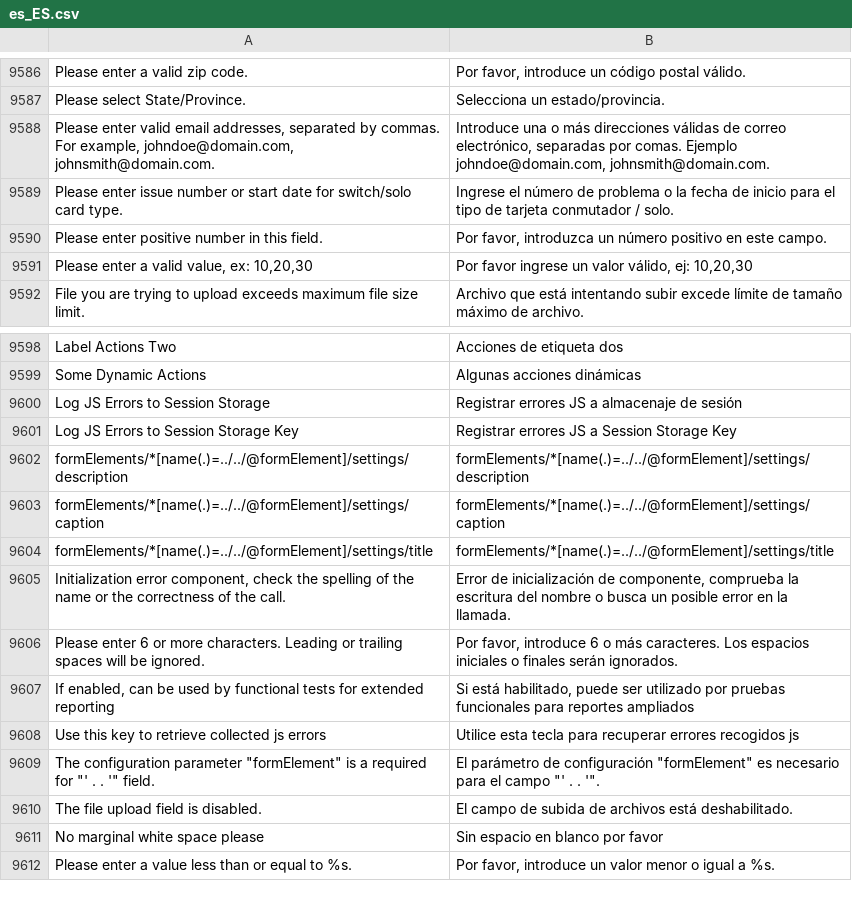
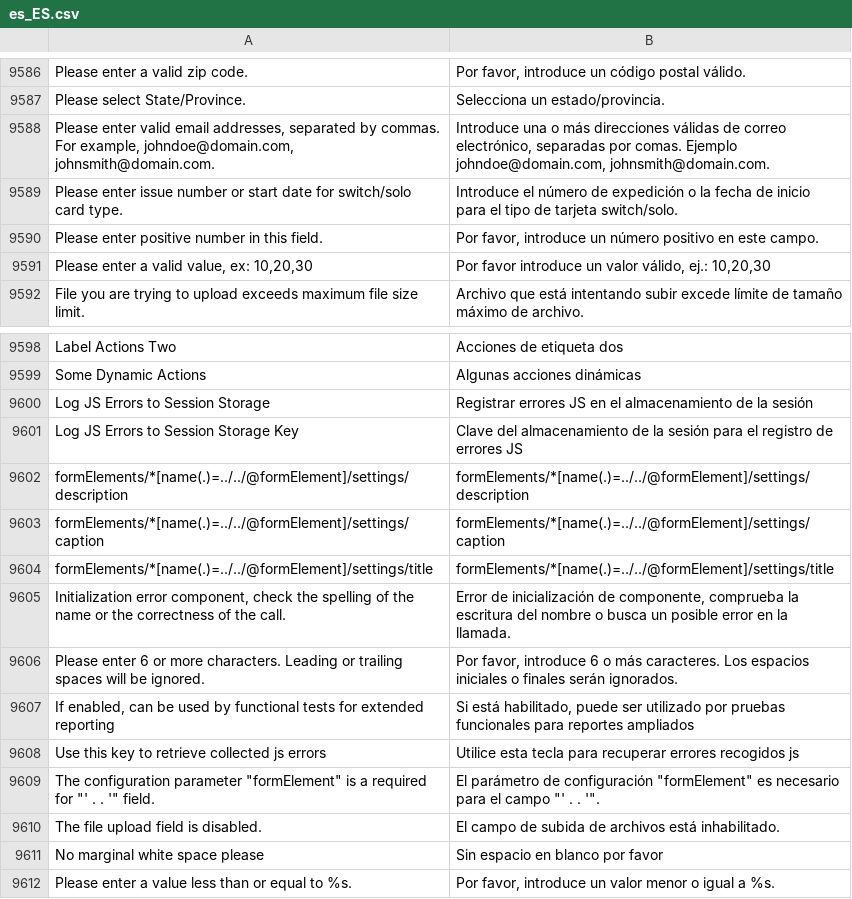
Before and after one commit to magento-l10n/language-es_ES, a CSV file: es_ES.csv, drawn as a sheet; only a part is shown, gaps mark what is left out; the diff names each change by its address in the sheet, - before the commit and + after, or states it on an @@ line.

Commit message:
Updating translations from Crowdin.

```diff
--- a/es_ES.csv
+++ b/es_ES.csv
-B9589: Ingrese el número de problema o la fecha de inicio para el tipo de tarjeta conmutador / solo.
+B9589: Introduce el número de expedición o la fecha de inicio para el tipo de tarjeta switch/solo.
-B9590: Por favor, introduzca un número…
+B9590: Por favor, introduce un número…
-B9591: Por favor ingrese un valor válido, ej: 10,20,30
+B9591: Por favor introduce un valor válido, ej.: 10,20,30
-B9600: …errores JS a almacenaje de sesión
+B9600: …errores JS en el almacenamiento de la sesión
-B9601: Registrar errores JS a Session Storage Key
+B9601: Clave del almacenamiento de la sesión para el registro de errores JS
-B9610: …archivos está deshabilitado.
+B9610: …archivos está inhabilitado.
```
Also changed, not shown: 1 other file.
